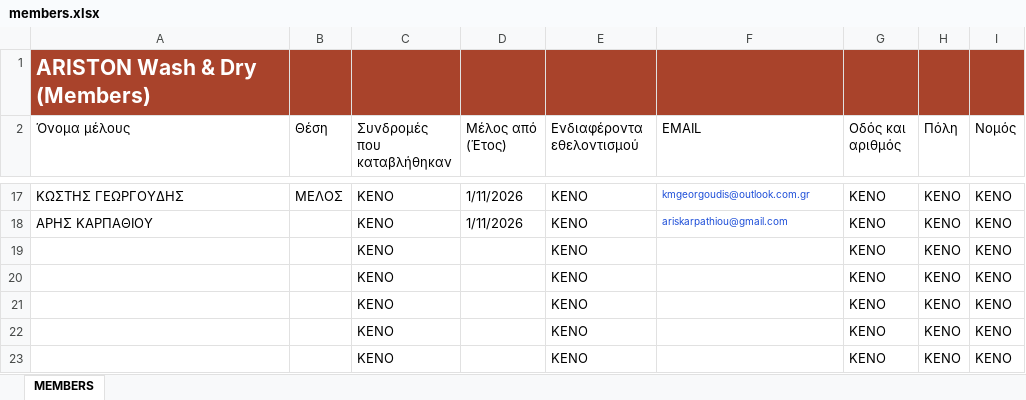
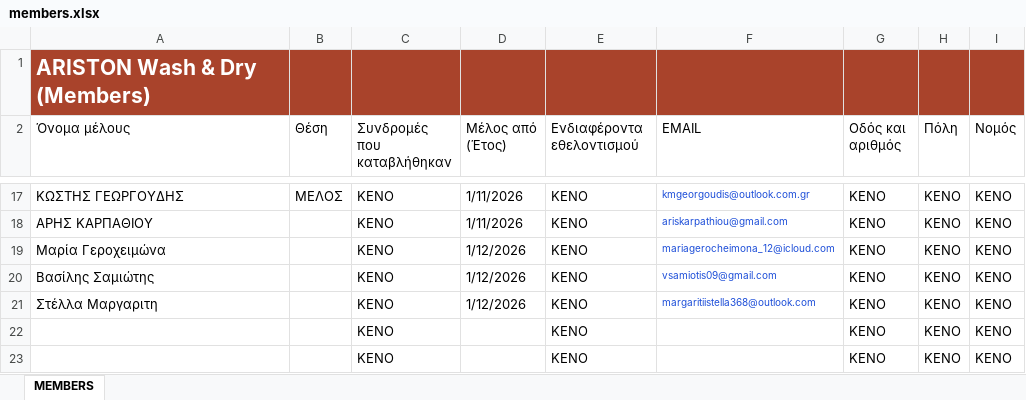
Before and after one commit to kmgeorgoudis-pixel/ariston-wash-dry, an Excel workbook: members.xlsx, sheet MEMBERS, drawn as a sheet; only a part is shown, gaps mark what is left out; values as stored, in another font and other column widths than the file's, no borders; table styles not drawn; the diff names each change by its address in the sheet, - before the commit and + after, or states it on an @@ line.

```diff
--- a/members.xlsx (sheet MEMBERS)
+++ b/members.xlsx (sheet MEMBERS)
-A19 (Όνομα μέλους): (empty)
+A19 (Όνομα μέλους): Μαρία Γεροχειμώνα
-D19:D21 (Μέλος από (Έτος)): (empty)
+D19:D21 (Μέλος από (Έτος)): 1/12/2026
-F19 (EMAIL): (empty)
+F19 (EMAIL): mariagerocheimona_12@icloud.com
-A20 (Όνομα μέλους): (empty)
+A20 (Όνομα μέλους): Βασίλης Σαμιώτης
-F20 (EMAIL): (empty)
+F20 (EMAIL): vsamiotis09@gmail.com
-A21 (Όνομα μέλους): (empty)
+A21 (Όνομα μέλους): Στέλλα Μαργαριτη
-F21 (EMAIL): (empty)
+F21 (EMAIL): margaritiistella368@outlook.com
```
Also changed, not shown: 2 other files.
